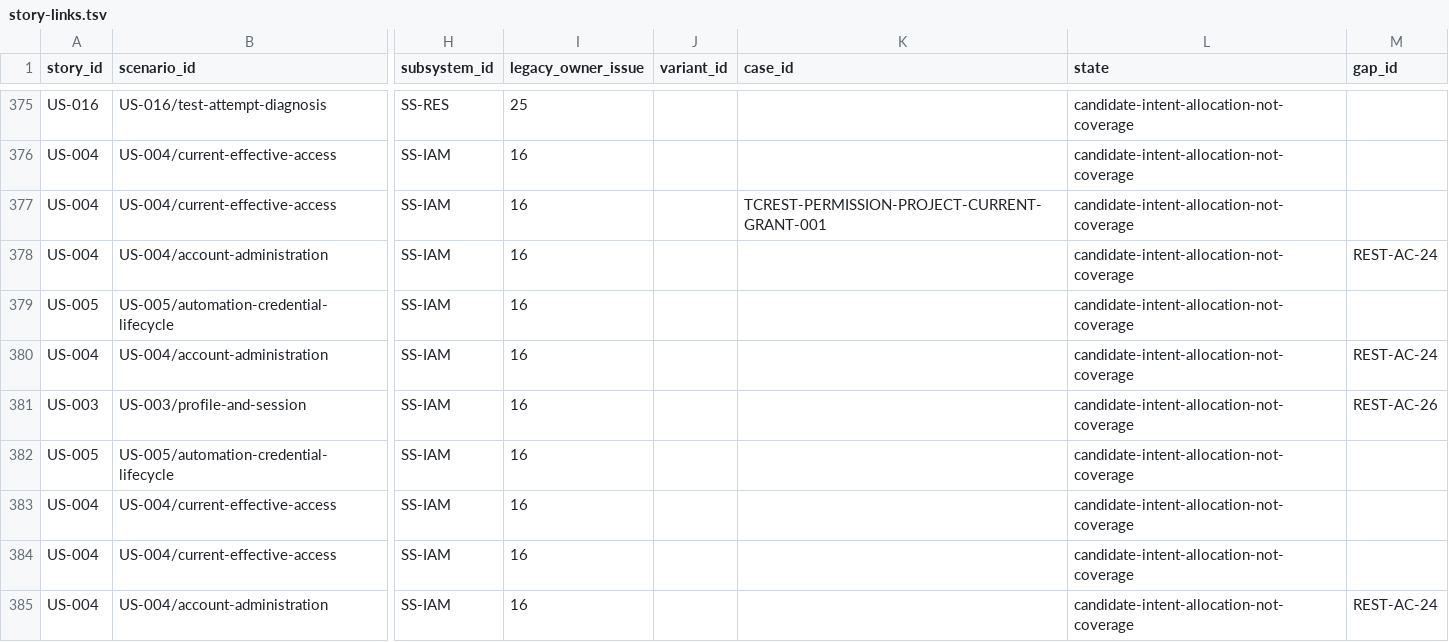
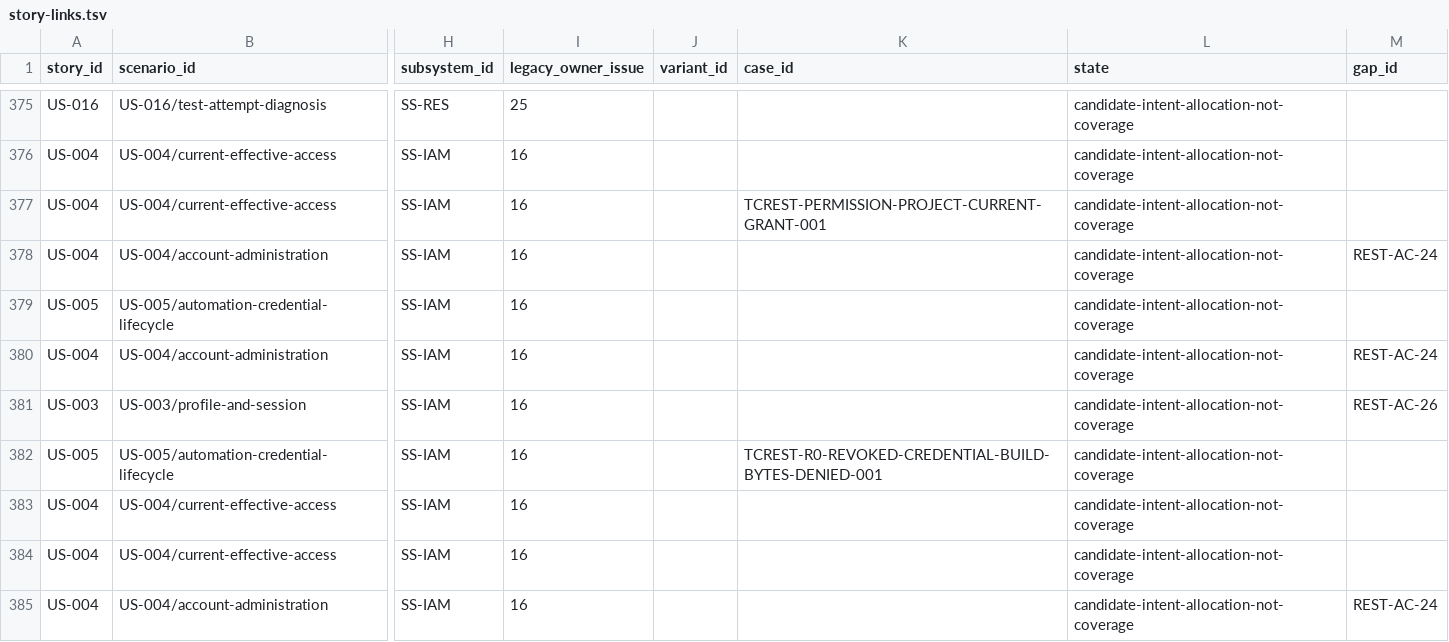
Before and after one commit to iXab3r/Vivarium, a TSV file: .workspace/workstreams/coherent-refactor/story-links.tsv, drawn as a sheet; only a part is shown, gaps mark what is left out; the diff covers the shown part only; the diff names each change by its address in the sheet, - before the commit and + after, or states it on an @@ line.

```diff
--- a/.workspace/workstreams/coherent-refactor/story-links.tsv
+++ b/.workspace/workstreams/coherent-refactor/story-links.tsv
-K382 (case_id): (empty)
+K382 (case_id): TCREST-R0-REVOKED-CREDENTIAL-BUILD-BYTES-DENIED-001
```
Also changed, not shown: 10 edited cells elsewhere in this file, .workspace/workstreams/coherent-refactor/api-ledger.tsv, .workspace/workstreams/coherent-refactor/gap-dispositions.tsv, 10 other files.
